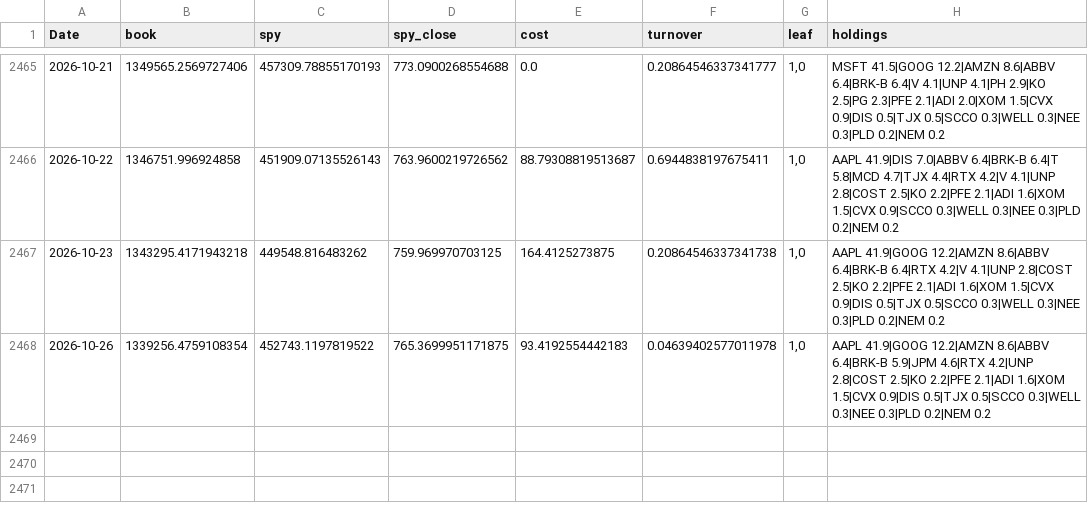
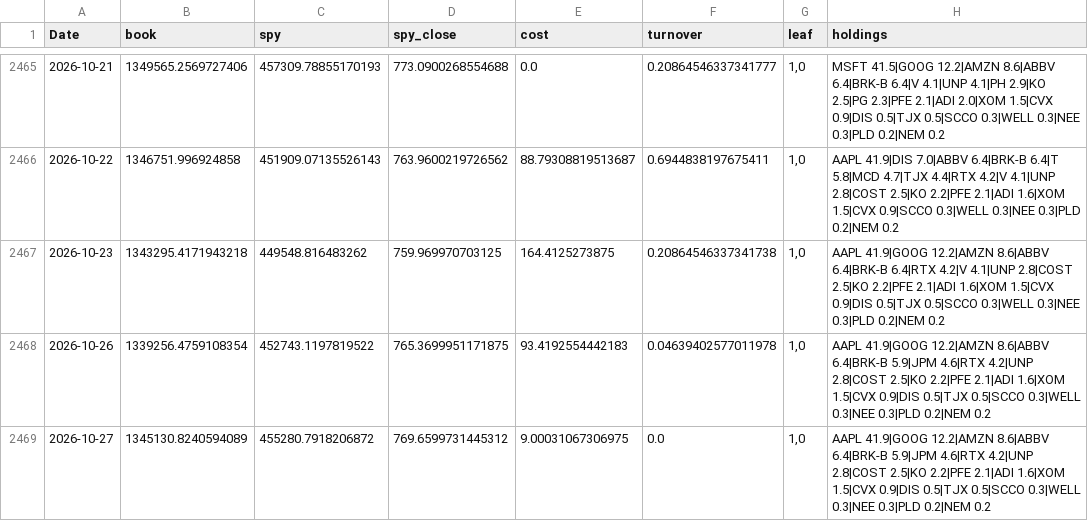
Before and after one commit to Searchideas/quant-trading, a CSV file: data/us/processed/page_store/history.csv, drawn as a sheet; only a part is shown, gaps mark what is left out.

```diff
--- a/data/us/processed/page_store/history.csv
+++ b/data/us/processed/page_store/history.csv
@@ -2468 +2468,2 @@ Date,book,spy,spy_close,cost,turnover,leaf,holdings
 2026-10-26,1339256.4759108354,452743.1197819522,765.3699951171875,93.4192554442183,0.04639402577011978,"1,0",AAPL 41.9|GOOG 12.2|AMZN 8.6|ABBV 6.4|BRK-B 5.9|JPM 4.6|RTX 4.2|UNP 2.8|COST 2.5|KO 2.2|PFE 2.1|ADI 1.6|XOM 1.5|CVX 0.9|DIS 0.5|TJX 0.5|SCCO 0.3|WELL 0.3|NEE 0.3|PLD 0.2|NEM 0.2
+2026-10-27,1345130.8240594089,455280.7918206872,769.6599731445312,9.00031067306975,0.0,"1,0",AAPL 41.9|GOOG 12.2|AMZN 8.6|ABBV 6.4|BRK-B 5.9|JPM 4.6|RTX 4.2|UNP 2.8|COST 2.5|KO 2.2|PFE 2.1|ADI 1.6|XOM 1.5|CVX 0.9|DIS 0.5|TJX 0.5|SCCO 0.3|WELL 0.3|NEE 0.3|PLD 0.2|NEM 0.2
```
Also changed, not shown: 3 other files.
